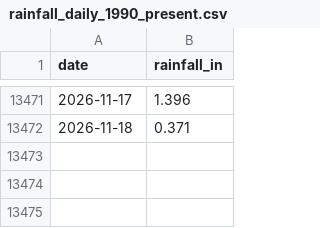
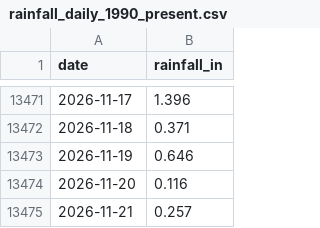
Before and after one commit to cherryleh/panaewa, a CSV file: panaewa-app/public/rainfall_daily_1990_present.csv, drawn as a sheet; only a part is shown, gaps mark what is left out.

```diff
--- a/panaewa-app/public/rainfall_daily_1990_present.csv
+++ b/panaewa-app/public/rainfall_daily_1990_present.csv
@@ -13472 +13472,4 @@ date,rainfall_in
 2026-11-18,0.371
+2026-11-19,0.646
+2026-11-20,0.116
+2026-11-21,0.257
```
Also changed, not shown: panaewa-app/data/rainfall_daily_1990_present.csv, panaewa-app/data/rainfall_monthly_1990_present.csv, 18 other files.
